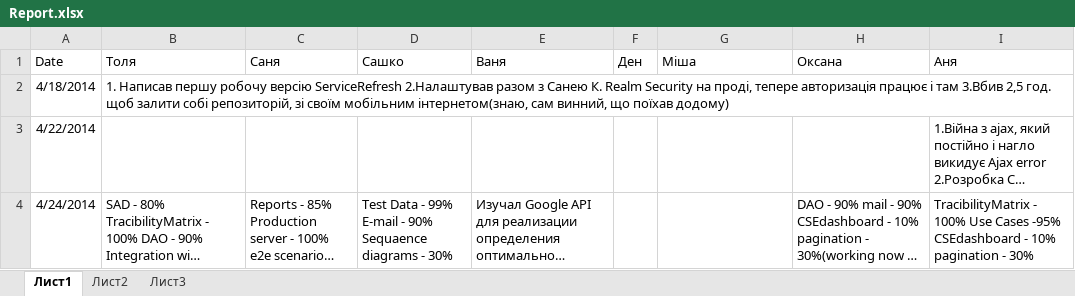
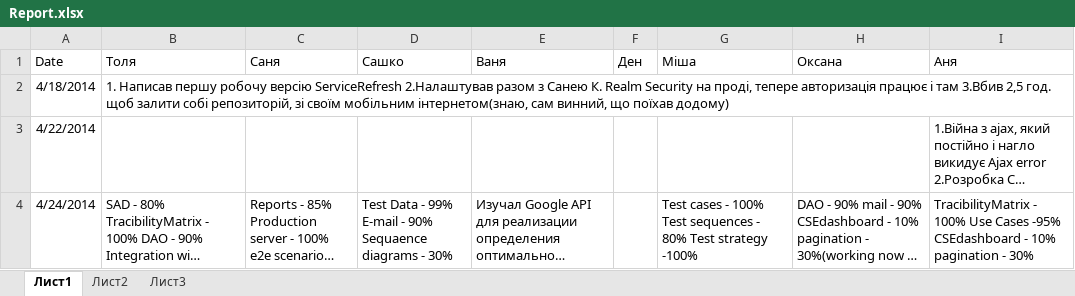
Before and after one commit to SanyStation/InternetProviderWind, an Excel workbook: Docs/reports/Report.xlsx, sheet Лист1, drawn as a sheet; long unchanged cells end in …; values as stored, in another font and other column widths than the file's, no borders; the diff names each change by its address in the sheet, - before the commit and + after, or states it on an @@ line.

Commit message:
report

```diff
--- a/Docs/reports/Report.xlsx (sheet Лист1)
+++ b/Docs/reports/Report.xlsx (sheet Лист1)
-G4 (Міша): (empty)
+G4 (Міша): Test cases - 100% Test sequences - 80% Test strategy -100%
```
